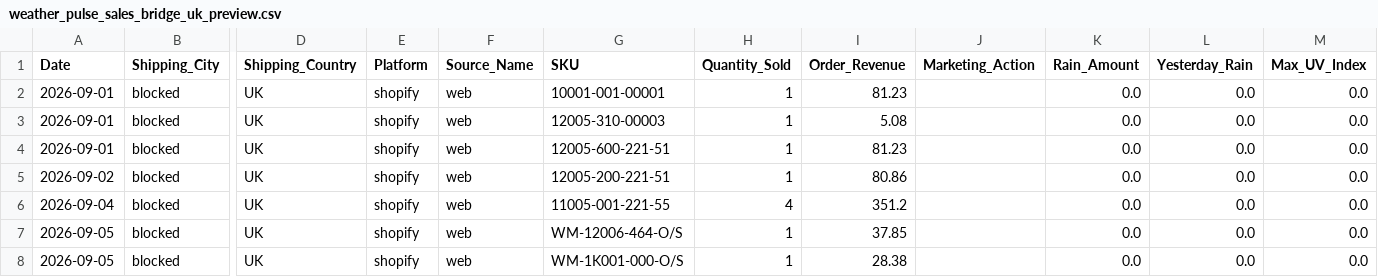
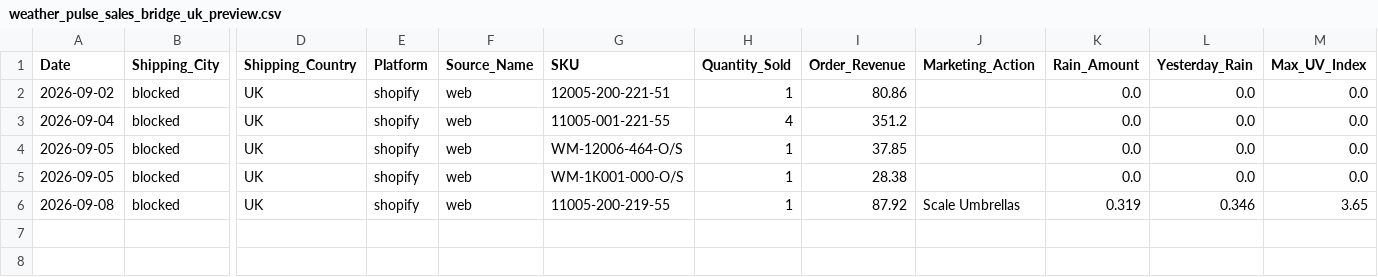
Before and after one commit to mg22mex/marketing-weather-engine, a CSV file: data/weather_pulse_sales_bridge_uk_preview.csv, drawn as a sheet; only a part is shown, gaps mark what is left out; removed rows and columns are numbered as before the commit, all else as after; rows hold the shown columns only; the diff names each change by its address in the sheet, - before the commit and + after, or states it on an @@ line.

```diff
--- a/data/weather_pulse_sales_bridge_uk_preview.csv
+++ b/data/weather_pulse_sales_bridge_uk_preview.csv
-row 2: 2026-09-01 | blocked | UK | shopify | web | 10001-001-00001 | 1 | 81.23 |  | 0.0 | 0.0 | 0.0
-row 3: 2026-09-01 | blocked | UK | shopify | web | 12005-310-00003 | 1 | 5.08 |  | 0.0 | 0.0 | 0.0
-row 4: 2026-09-01 | blocked | UK | shopify | web | 12005-600-221-51 | 1 | 81.23 |  | 0.0 | 0.0 | 0.0
+row 6: 2026-09-08 | blocked | UK | shopify | web | 11005-200-219-55 | 1 | 87.92 | Scale Umbrellas | 0.319 | 0.346 | 3.65
```
Also changed, not shown: data/city_sales_overlay.csv, data/weather_pulse_audit_uk_preview.csv, 6 other files.
